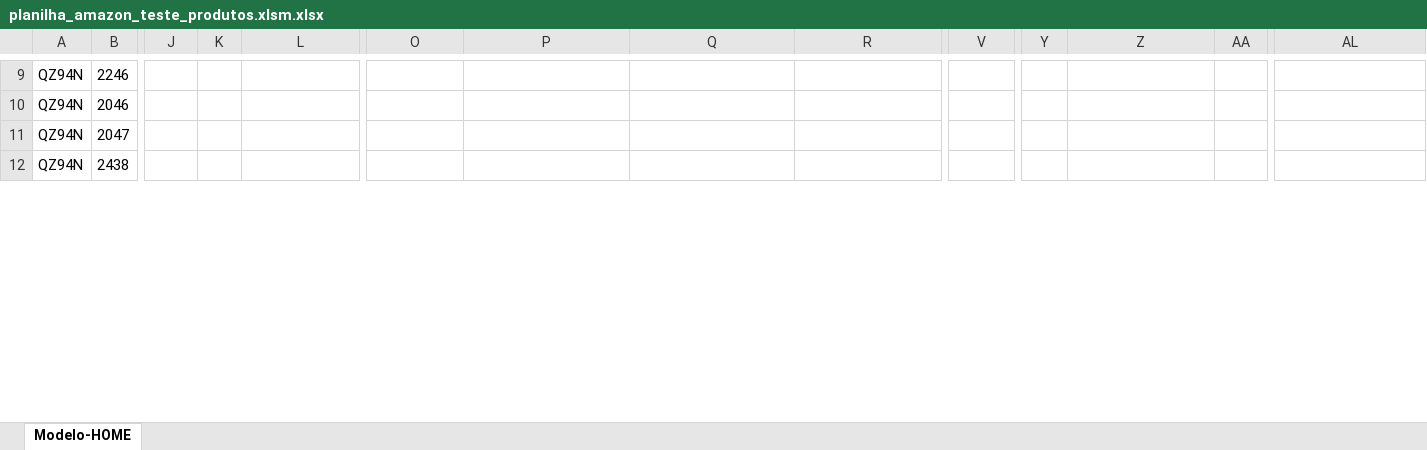
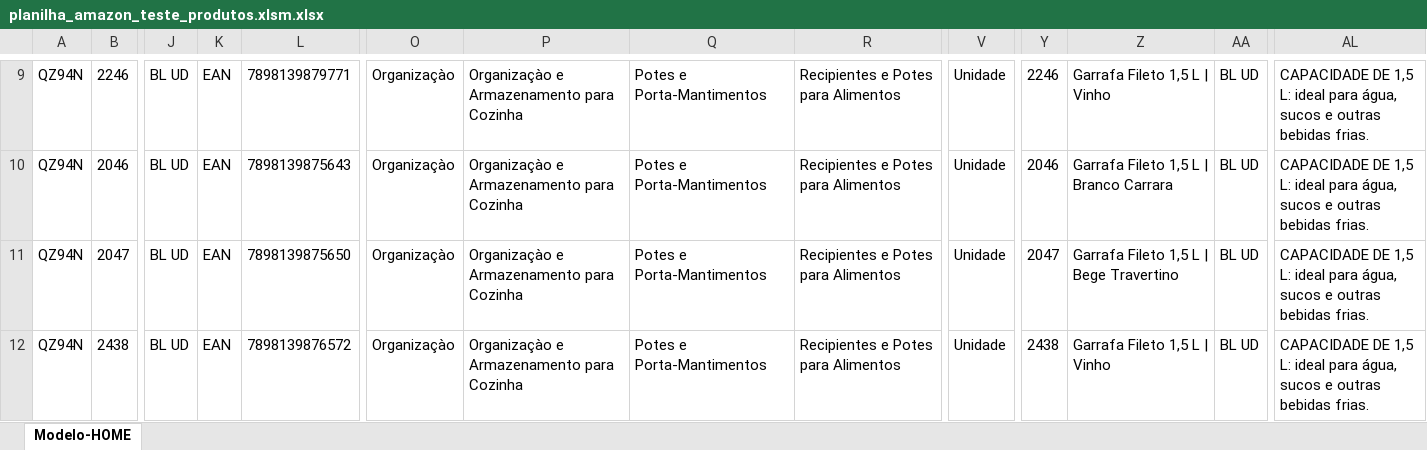
Before and after one commit to ThiagoBatista1/product_flow, an Excel workbook: src/main/resources/planilha_amazon_teste_produtos.xlsm.xlsx, sheet Modelo-HOME, drawn as a sheet; only a part is shown, gaps mark what is left out; values as stored, in another font and other column widths than the file's, no borders; conditional formats not drawn; the diff covers the shown part only; the diff names each change by its address in the sheet, - before the commit and + after, or states it on an @@ line.

```diff
--- a/src/main/resources/planilha_amazon_teste_produtos.xlsm.xlsx (sheet Modelo-HOME)
+++ b/src/main/resources/planilha_amazon_teste_produtos.xlsm.xlsx (sheet Modelo-HOME)
-J9:J12: (empty)
+J9:J12: BL UD
-K9:K12: (empty)
+K9:K12: EAN
-L9: (empty)
+L9: 7898139879771
-O9:O12: (empty)
+O9:O12: Organizaçào
-P9:P12: (empty)
+P9:P12: Organizaçào e Armazenamento para Cozinha
-Q9:Q12: (empty)
+Q9:Q12: Potes e Porta-Mantimentos
-R9:R12: (empty)
+R9:R12: Recipientes e Potes para Alimentos
-V9:V12: (empty)
+V9:V12: Unidade
-Y9: (empty)
+Y9: 2246
-Z9: (empty)
+Z9: Garrafa Fileto 1,5 L | Vinho
-AA9:AA12: (empty)
+AA9:AA12: BL UD
-AL9:AL12: (empty)
+AL9:AL12: CAPACIDADE DE 1,5 L: ideal para água, sucos e outras bebidas frias.
-L10: (empty)
+L10: 7898139875643
-Y10: (empty)
+Y10: 2046
-Z10: (empty)
+Z10: Garrafa Fileto 1,5 L | Branco Carrara
-L11: (empty)
+L11: 7898139875650
-Y11: (empty)
+Y11: 2047
-Z11: (empty)
+Z11: Garrafa Fileto 1,5 L | Bege Travertino
-L12: (empty)
+L12: 7898139876572
-Y12: (empty)
+Y12: 2438
-Z12: (empty)
+Z12: Garrafa Fileto 1,5 L | Vinho
```
Also changed, not shown: 370 edited cells elsewhere in this sheet, 2 other files.
